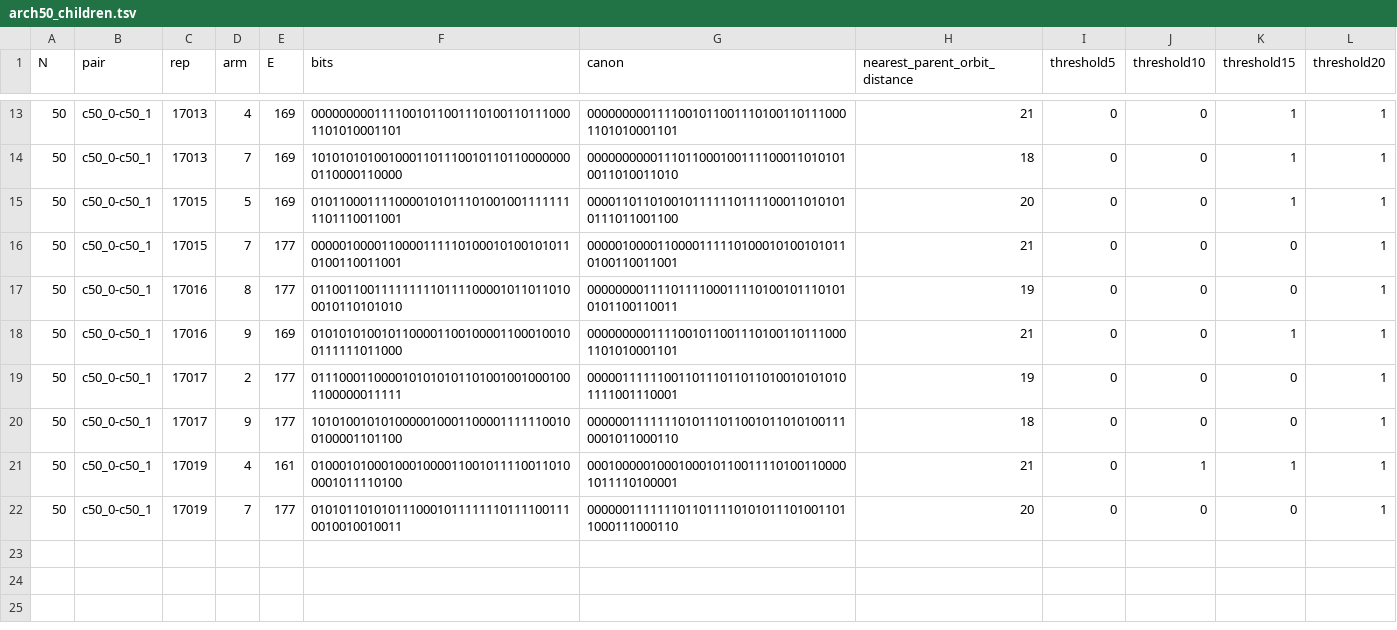
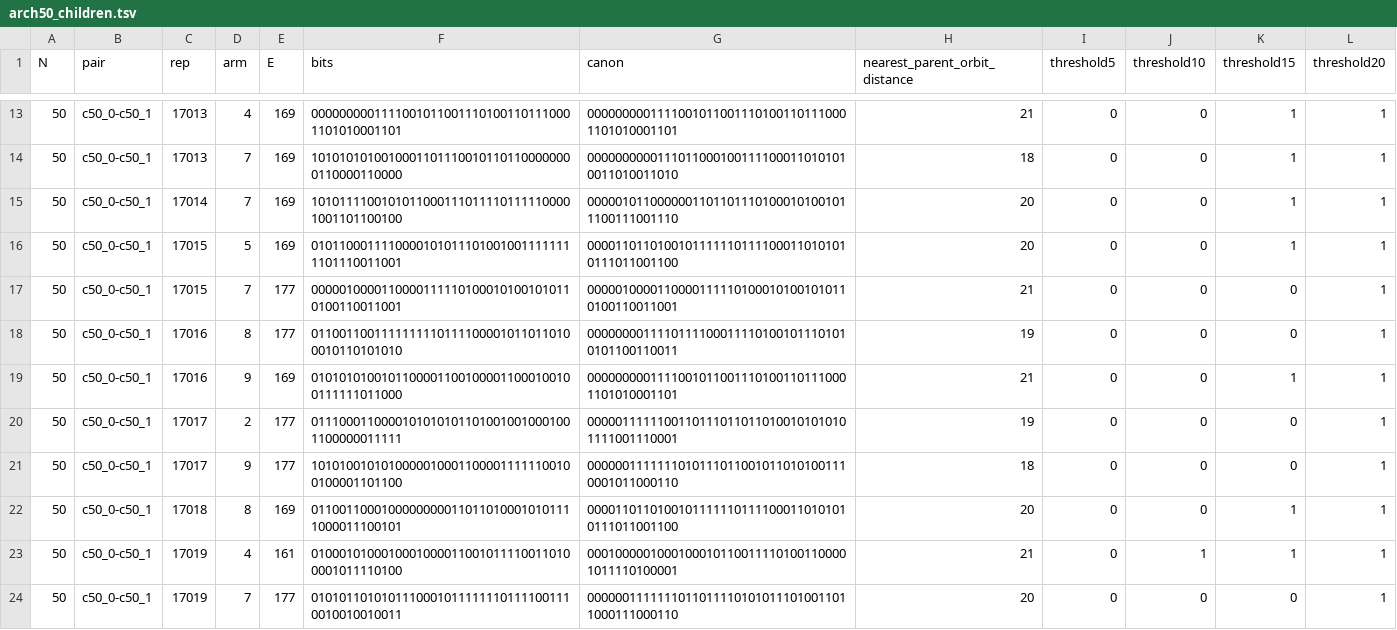
Before and after one commit to teddyli18000/web-ingest, a TSV file: science-boundary/labs-ai4s-search/recombination_20261105/innovation/results/virtual_parent_v1/arch50_children.tsv, drawn as a sheet; only a part is shown, gaps mark what is left out.

```diff
--- a/science-boundary/labs-ai4s-search/recombination_20261105/innovation/results/virtual_parent_v1/arch50_children.tsv
+++ b/science-boundary/labs-ai4s-search/recombination_20261105/innovation/results/virtual_parent_v1/arch50_children.tsv
@@ -14,2 +14,3 @@ N	pair	rep	arm	E	bits	canon	nearest_parent_orbit_distance	threshold5	threshold10
 50	c50_0-c50_1	17013	7	169	10101010100100011011100101101100000000110000110000	00000000001110110001001111000110101010011010011010	18	0	0	1	1
+50	c50_0-c50_1	17014	7	169	10101111001010110001110111101111100001001101100100	00000101100000011011011101000101001011100111001110	20	0	0	1	1
 50	c50_0-c50_1	17015	5	169	01011000111100001010111010010011111111101110011001	00001101101001011111101111000110101010111011001100	20	0	0	1	1
@@ -20,2 +21,3 @@ N	pair	rep	arm	E	bits	canon	nearest_parent_orbit_distance	threshold5	threshold10
 50	c50_0-c50_1	17017	9	177	10101001010100000100011000011111100100100001101100	00000011111110101110110010110101001110001011000110	18	0	0	0	1
+50	c50_0-c50_1	17018	8	169	01100110001000000000110110100010101111000011100101	00001101101001011111101111000110101010111011001100	20	0	0	1	1
 50	c50_0-c50_1	17019	4	161	01000101000100010000110010111100110100001011110100	00010000010001000101100111101001100001011110100001	21	0	1	1	1
```
Also changed, not shown: science-boundary/labs-ai4s-search/recombination_20261105/innovation/results/virtual_parent_v1/arch46_children.tsv, science-boundary/labs-ai4s-search/recombination_20261105/innovation/results/virtual_parent_v1/arch47_children.tsv, 21 other files.
